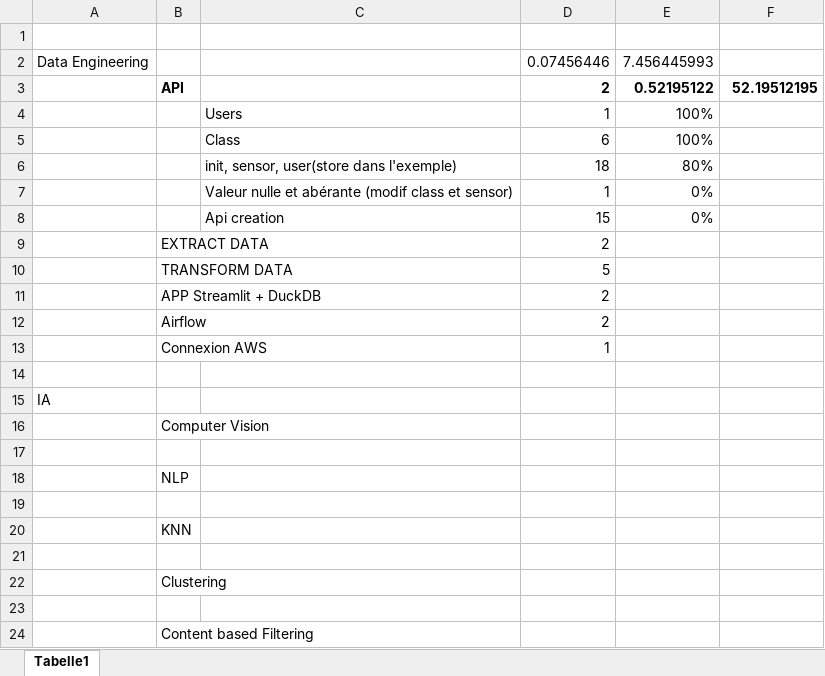
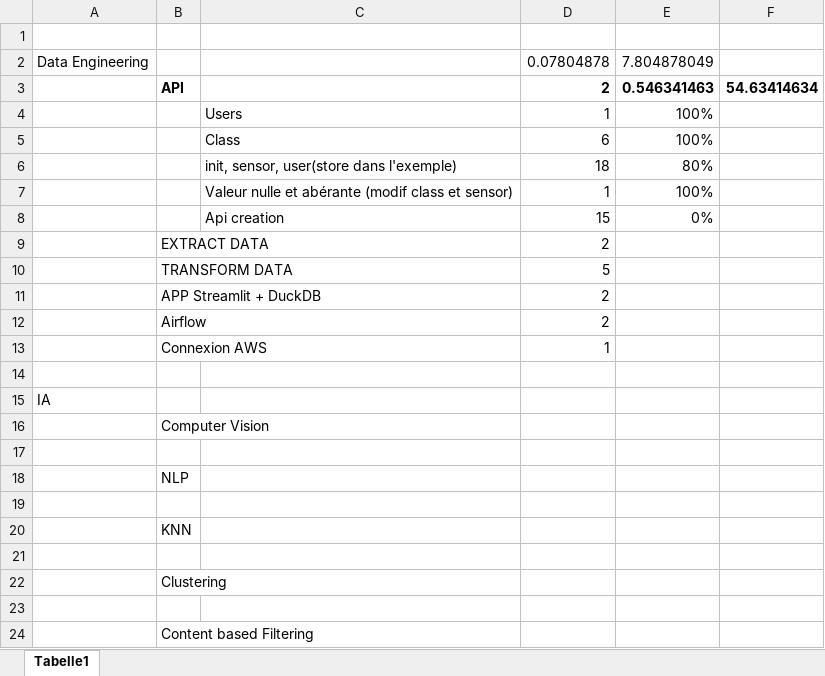
Before and after one commit to YGueguen16u/food-tracking-DE-ML-project, an Excel workbook: Step.XLSX, sheet Tabelle1, drawn as a sheet; values as stored, in another font and other column widths than the file's, no borders; the diff names each change by its address in the sheet, - before the commit and + after, or states it on an @@ line.

Commit message:
end fake data et begin API

```diff
--- a/Step.XLSX (sheet Tabelle1)
+++ b/Step.XLSX (sheet Tabelle1)
-D2: 0.07456446
+D2: 0.07804878
-E2: 7.456445993
+E2: 7.804878049
-E3: 0.52195122
+E3: 0.546341463
-F3: 52.19512195
+F3: 54.63414634
-E7: 0%
+E7: 100%
```
Also changed, not shown: 3 other files.
